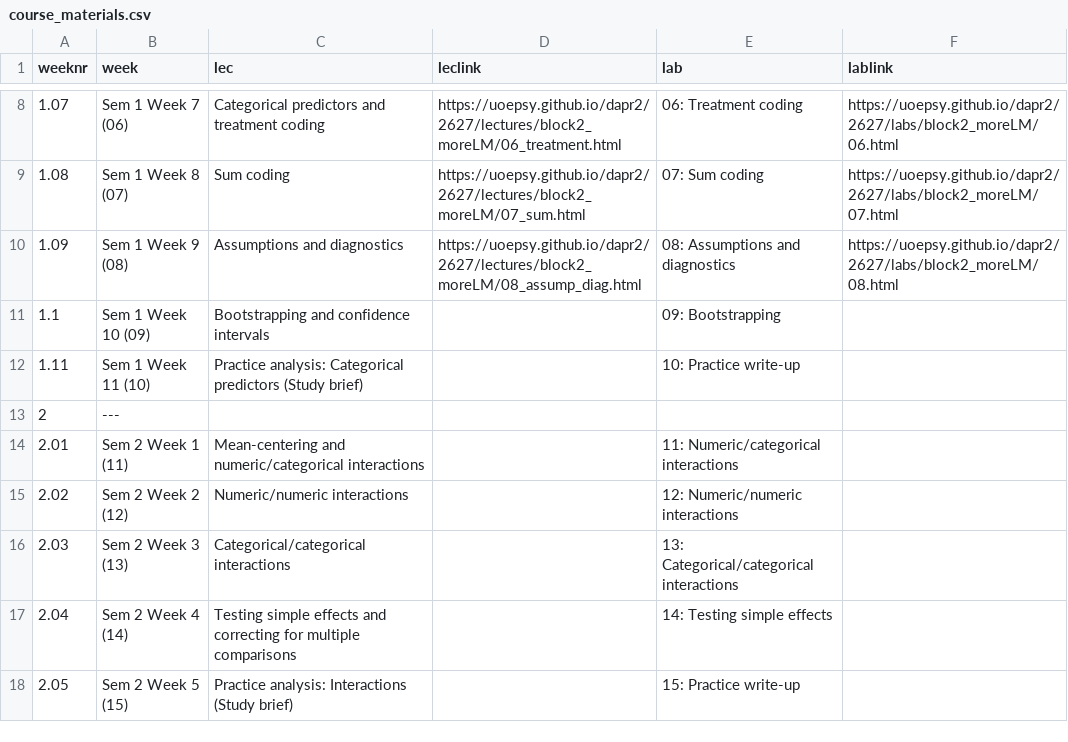
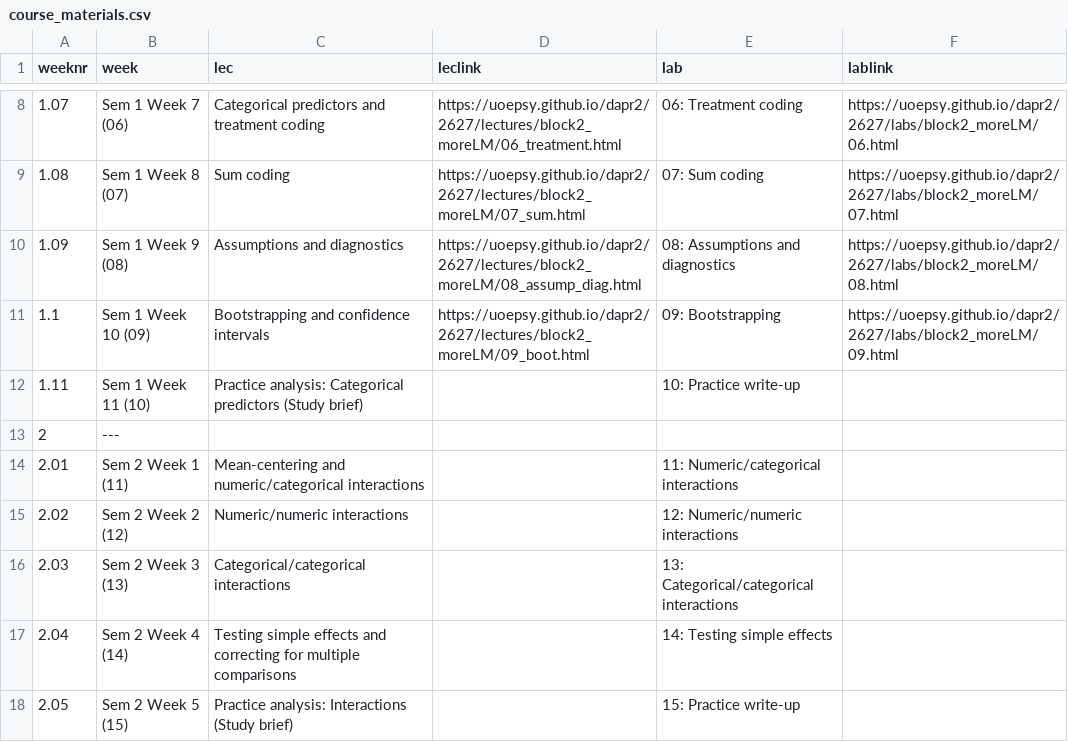
Before and after one commit to uoepsy/dapr2, a CSV file: docs/2627/course_materials.csv, drawn as a sheet; only a part is shown, gaps mark what is left out.

```diff
--- a/docs/2627/course_materials.csv
+++ b/docs/2627/course_materials.csv
@@ -10,3 +10,3 @@ weeknr,week,lec,leclink,lab,lablink
 1.09,Sem 1 Week 9 (08),Assumptions and diagnostics,https://uoepsy.github.io/dapr2/2627/lectures/block2_moreLM/08_assump_diag.html,08: Assumptions and diagnostics,https://uoepsy.github.io/dapr2/2627/labs/block2_moreLM/08.html
-1.1,Sem 1 Week 10 (09),Bootstrapping and confidence intervals,,09: Bootstrapping,
+1.1,Sem 1 Week 10 (09),Bootstrapping and confidence intervals,https://uoepsy.github.io/dapr2/2627/lectures/block2_moreLM/09_boot.html,09: Bootstrapping,https://uoepsy.github.io/dapr2/2627/labs/block2_moreLM/09.html
 1.11,Sem 1 Week 11 (10),Practice analysis: Categorical predictors (Study brief),,10: Practice write-up,
```
Also changed, not shown: 1 other file.
